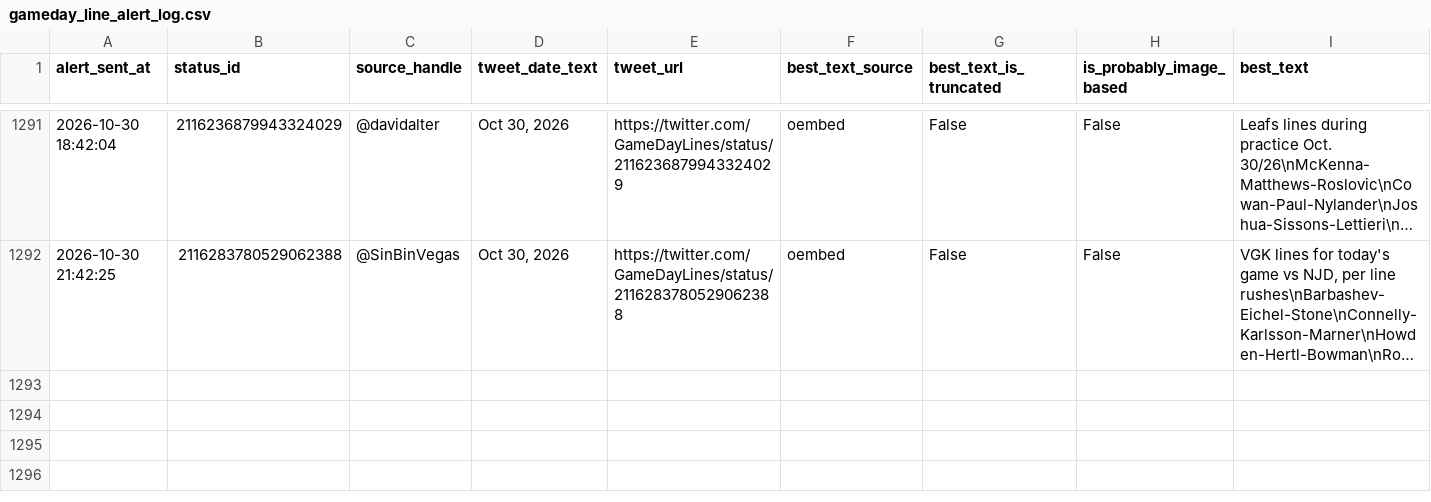
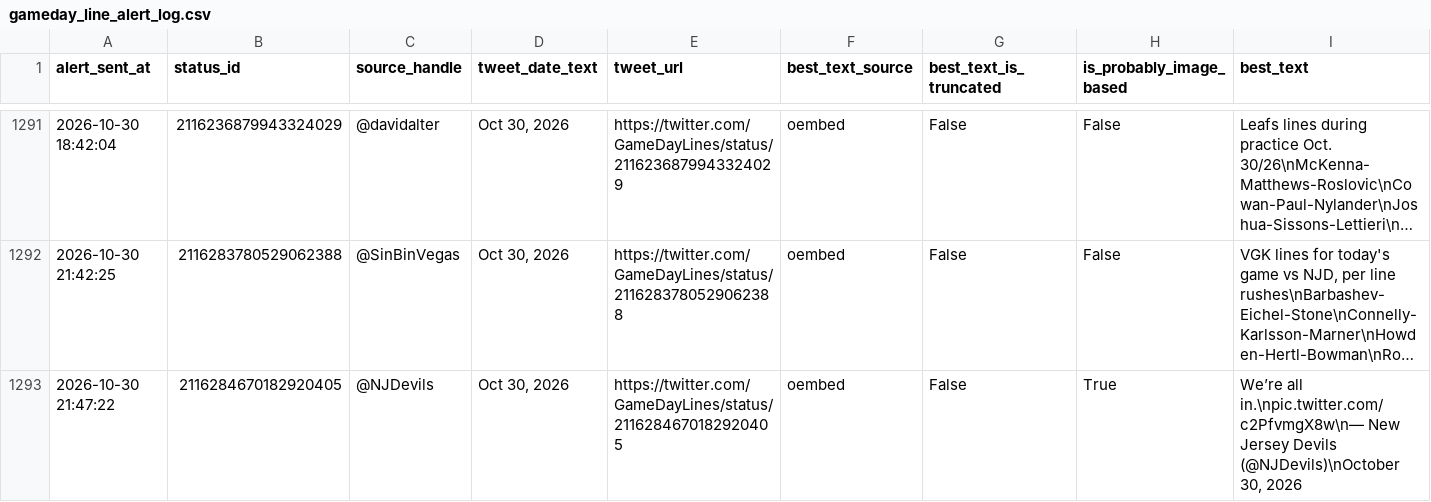
Before and after one commit to ajpayzant/nhl-line-alert-bot, a CSV file: gameday_line_alert_log.csv, drawn as a sheet; only a part is shown, gaps mark what is left out; long unchanged cells end in …; the diff names each change by its address in the sheet, - before the commit and + after, or states it on an @@ line.

```diff
--- a/gameday_line_alert_log.csv
+++ b/gameday_line_alert_log.csv
+row 1293: 2026-10-30 21:47:22 | 2116284670182920405 | @NJDevils | Oct 30, 2026 | https://twitter.com/GameDayLines/status/2116284670182920405 | oembed | False | True | We’re all in.\npic.twitter.com/c2PfvmgX8w\n— New Jersey Devils (@NJDevils)\nOctober 30, 2026
```
Also changed, not shown: 1 other file.
